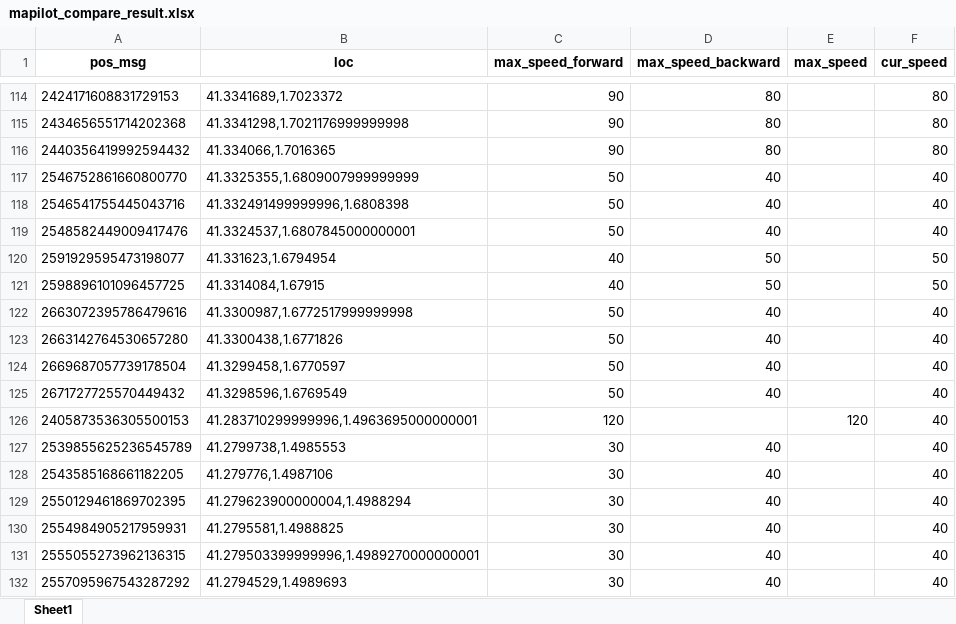
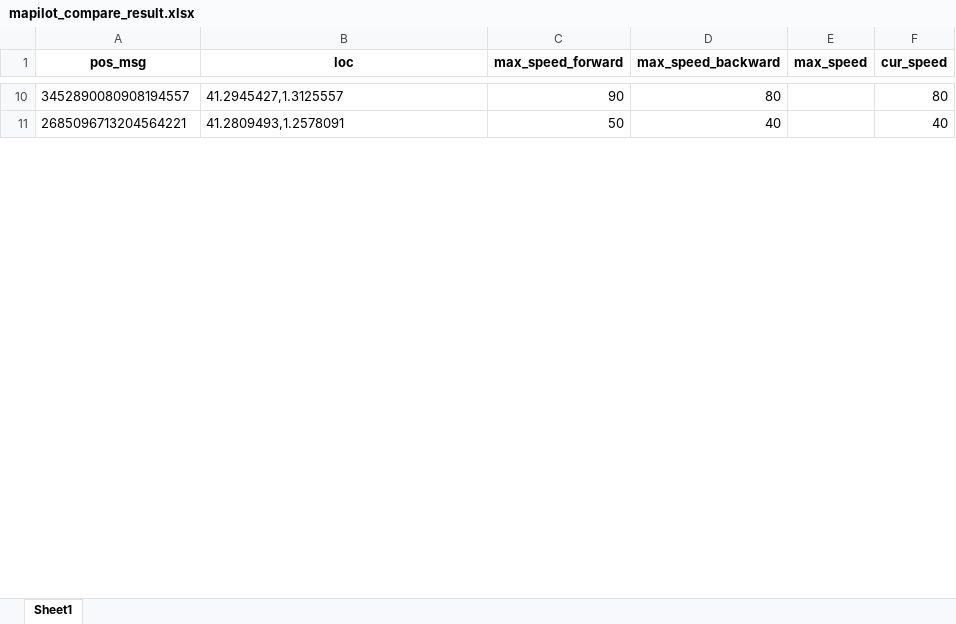
Before and after one commit to zhuge20100104/isa_log_parse_tool, an Excel workbook: mapilot_compare_result.xlsx, sheet Sheet1, drawn as a sheet; only a part is shown, gaps mark what is left out; values as stored, in another font and other column widths than the file's, no borders; removed rows and columns are numbered as before the commit, all else as after; the diff covers the shown part only; the diff names each change by its address in the sheet, - before the commit and + after, or states it on an @@ line.

```diff
--- a/mapilot_compare_result.xlsx (sheet Sheet1)
+++ b/mapilot_compare_result.xlsx (sheet Sheet1)
-A10 (pos_msg): 2424171608831729153
+A10 (pos_msg): 3452890080908194557
-B10 (loc): 41.3341689,1.7023372
+B10 (loc): 41.2945427,1.3125557
-row 115: 2434656551714202368 | 41.3341298,1.7021176999999998 | 90 | 80 |  | 80
-row 116: 2440356419992594432 | 41.334066,1.7016365 | 90 | 80 |  | 80
-row 117: 2546752861660800770 | 41.3325355,1.6809007999999999 | 50 | 40 |  | 40
-row 118: 2546541755445043716 | 41.332491499999996,1.6808398 | 50 | 40 |  | 40
-row 119: 2548582449009417476 | 41.3324537,1.6807845000000001 | 50 | 40 |  | 40
-row 120: 2591929595473198077 | 41.331623,1.6794954 | 40 | 50 |  | 50
-row 121: 2598896101096457725 | 41.3314084,1.67915 | 40 | 50 |  | 50
-row 122: 2663072395786479616 | 41.3300987,1.6772517999999998 | 50 | 40 |  | 40
-row 123: 2663142764530657280 | 41.3300438,1.6771826 | 50 | 40 |  | 40
-A11 (pos_msg): 2669687057739178504
+A11 (pos_msg): 2685096713204564221
-B11 (loc): 41.3299458,1.6770597
+B11 (loc): 41.2809493,1.2578091
-row 125: 2671727725570449432 | 41.3298596,1.6769549 | 50 | 40 |  | 40
-row 126: 2405873536305500153 | 41.283710299999996,1.4963695000000001 | 120 |  | 120 | 40
-row 127: 2539855625236545789 | 41.2799738,1.4985553 | 30 | 40 |  | 40
-row 128: 2543585168661182205 | 41.279776,1.4987106 | 30 | 40 |  | 40
-row 129: 2550129461869702395 | 41.279623900000004,1.4988294 | 30 | 40 |  | 40
-row 130: 2554984905217959931 | 41.2795581,1.4988825 | 30 | 40 |  | 40
-row 131: 2555055273962136315 | 41.279503399999996,1.4989270000000001 | 30 | 40 |  | 40
-row 132: 2557095967543287292 | 41.2794529,1.4989693 | 30 | 40 |  | 40
```
Also changed, not shown: 14 added rows, 151 removed rows and 3 edited cells elsewhere in this sheet, loc_and_data_diff.xlsx, 3 other files.
